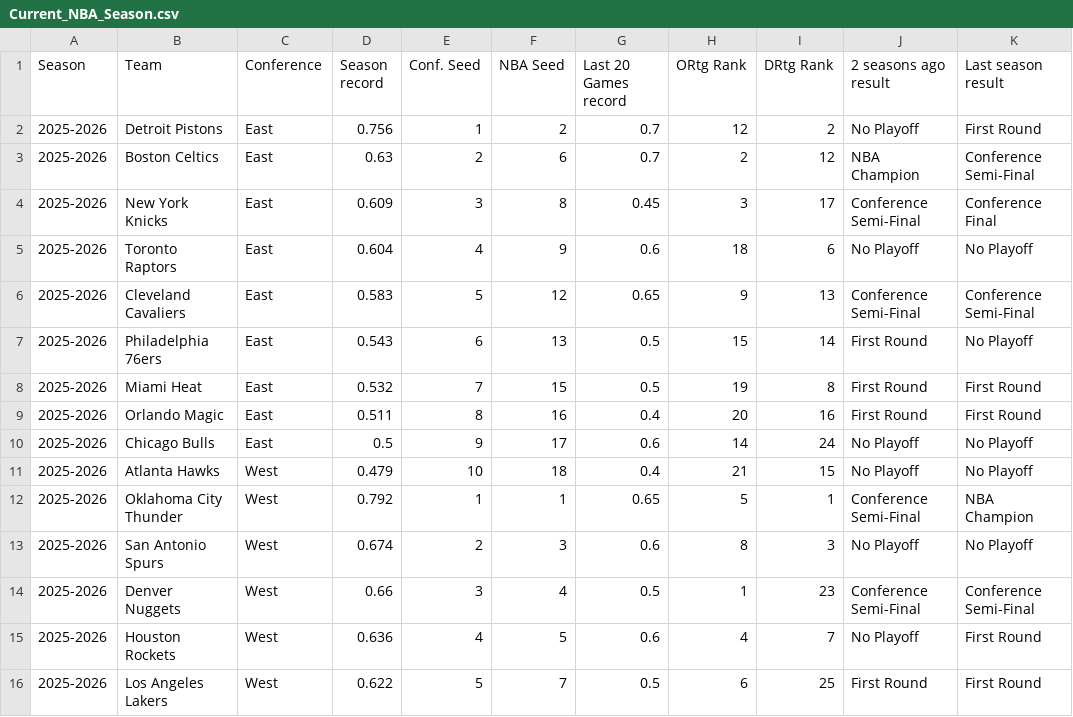
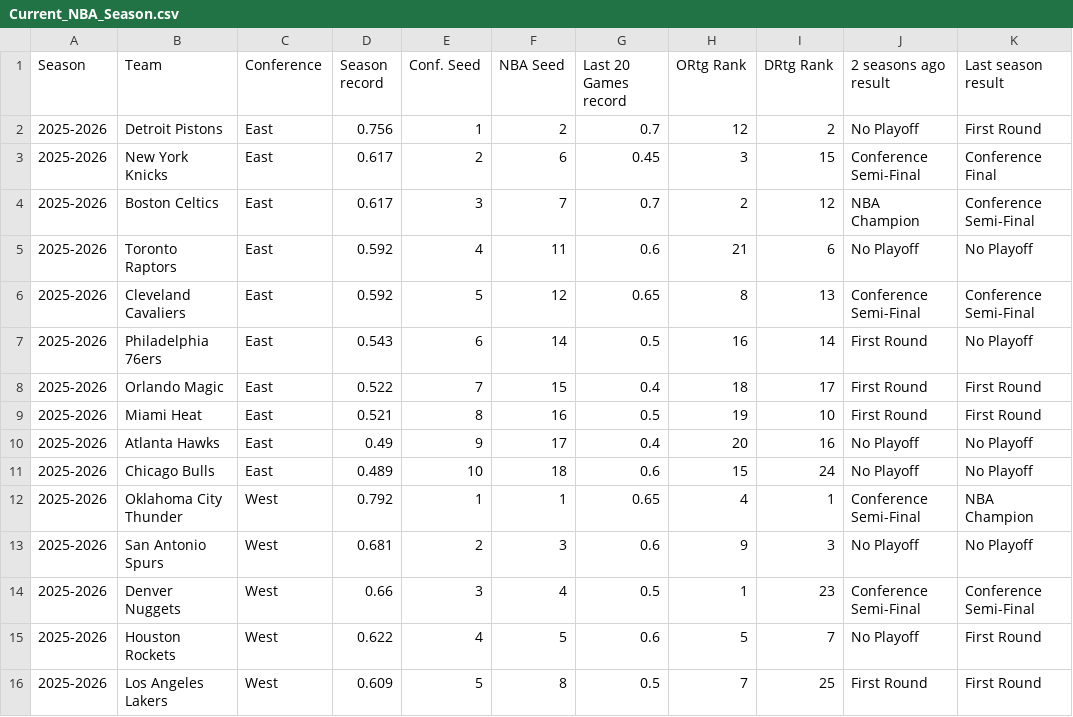
Before and after one commit to rscadrien/NBA_Playoff, a CSV file: Data/Current_NBA_Season.csv, drawn as a sheet; only a part is shown; the diff covers the shown part only.

Commit message:
Updated data

```diff
--- a/Data/Current_NBA_Season.csv
+++ b/Data/Current_NBA_Season.csv
@@ -2,15 +2,15 @@
 2025-2026,Detroit Pistons,East,0.756,1,2,0.7,12,2,No Playoff,First Round
-2025-2026,Boston Celtics,East,0.63,2,6,0.7,2,12,NBA Champion,Conference Semi-Final
-2025-2026,New York Knicks,East,0.609,3,8,0.45,3,17,Conference Semi-Final,Conference Final
-2025-2026,Toronto Raptors,East,0.604,4,9,0.6,18,6,No Playoff,No Playoff
-2025-2026,Cleveland Cavaliers,East,0.583,5,12,0.65,9,13,Conference Semi-Final,Conference Semi-Final
-2025-2026,Philadelphia 76ers,East,0.543,6,13,0.5,15,14,First Round,No Playoff
-2025-2026,Miami Heat,East,0.532,7,15,0.5,19,8,First Round,First Round
-2025-2026,Orlando Magic,East,0.511,8,16,0.4,20,16,First Round,First Round
-2025-2026,Chicago Bulls,East,0.5,9,17,0.6,14,24,No Playoff,No Playoff
-2025-2026,Atlanta Hawks,West,0.479,10,18,0.4,21,15,No Playoff,No Playoff
-2025-2026,Oklahoma City Thunder,West,0.792,1,1,0.65,5,1,Conference Semi-Final,NBA Champion
-2025-2026,San Antonio Spurs,West,0.674,2,3,0.6,8,3,No Playoff,No Playoff
+2025-2026,New York Knicks,East,0.617,2,6,0.45,3,15,Conference Semi-Final,Conference Final
+2025-2026,Boston Celtics,East,0.617,3,7,0.7,2,12,NBA Champion,Conference Semi-Final
+2025-2026,Toronto Raptors,East,0.592,4,11,0.6,21,6,No Playoff,No Playoff
+2025-2026,Cleveland Cavaliers,East,0.592,5,12,0.65,8,13,Conference Semi-Final,Conference Semi-Final
+2025-2026,Philadelphia 76ers,East,0.543,6,14,0.5,16,14,First Round,No Playoff
+2025-2026,Orlando Magic,East,0.522,7,15,0.4,18,17,First Round,First Round
+2025-2026,Miami Heat,East,0.521,8,16,0.5,19,10,First Round,First Round
+2025-2026,Atlanta Hawks,East,0.49,9,17,0.4,20,16,No Playoff,No Playoff
+2025-2026,Chicago Bulls,East,0.489,10,18,0.6,15,24,No Playoff,No Playoff
+2025-2026,Oklahoma City Thunder,West,0.792,1,1,0.65,4,1,Conference Semi-Final,NBA Champion
+2025-2026,San Antonio Spurs,West,0.681,2,3,0.6,9,3,No Playoff,No Playoff
 2025-2026,Denver Nuggets,West,0.66,3,4,0.5,1,23,Conference Semi-Final,Conference Semi-Final
-2025-2026,Houston Rockets,West,0.636,4,5,0.6,4,7,No Playoff,First Round
-2025-2026,Los Angeles Lakers,West,0.622,5,7,0.5,6,25,First Round,First Round
+2025-2026,Houston Rockets,West,0.622,4,5,0.6,5,7,No Playoff,First Round
+2025-2026,Los Angeles Lakers,West,0.609,5,8,0.5,7,25,First Round,First Round
```
Also changed, not shown: 1 added row, 1 removed row and 7 edited cells elsewhere in this file, 1 other file.
